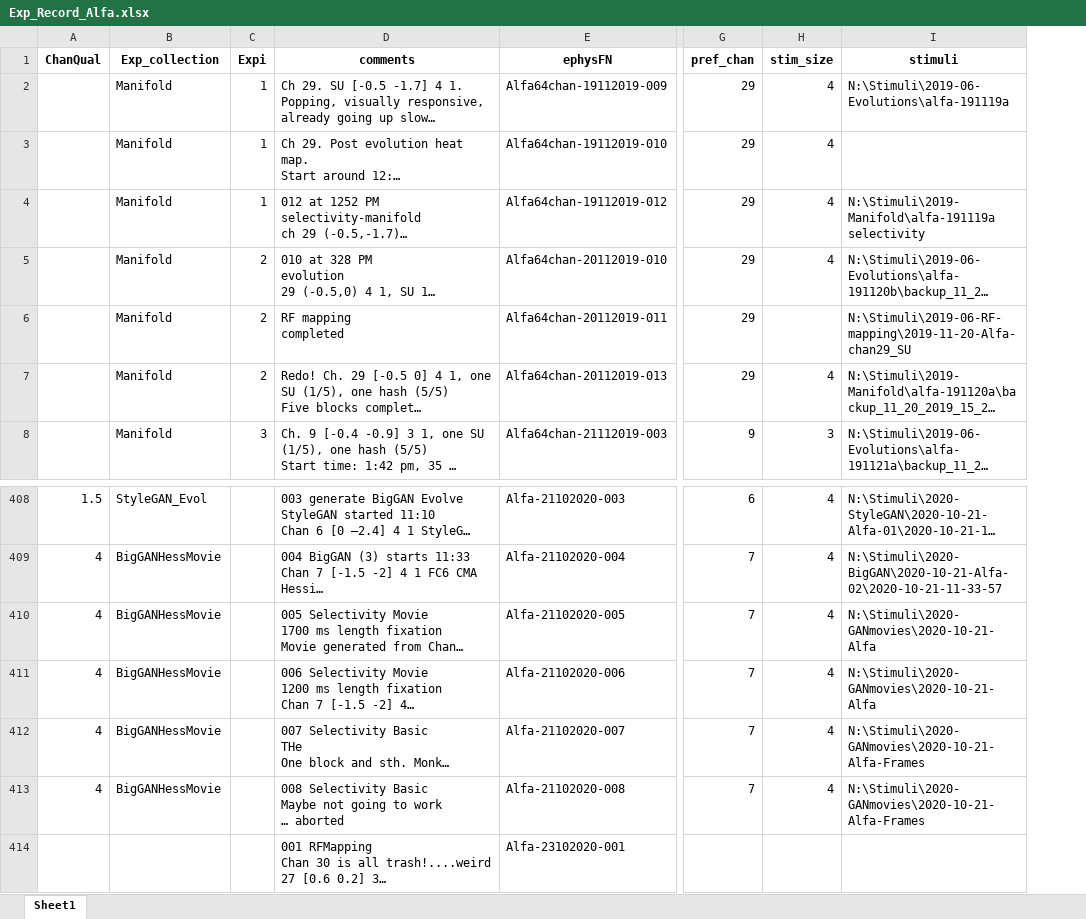
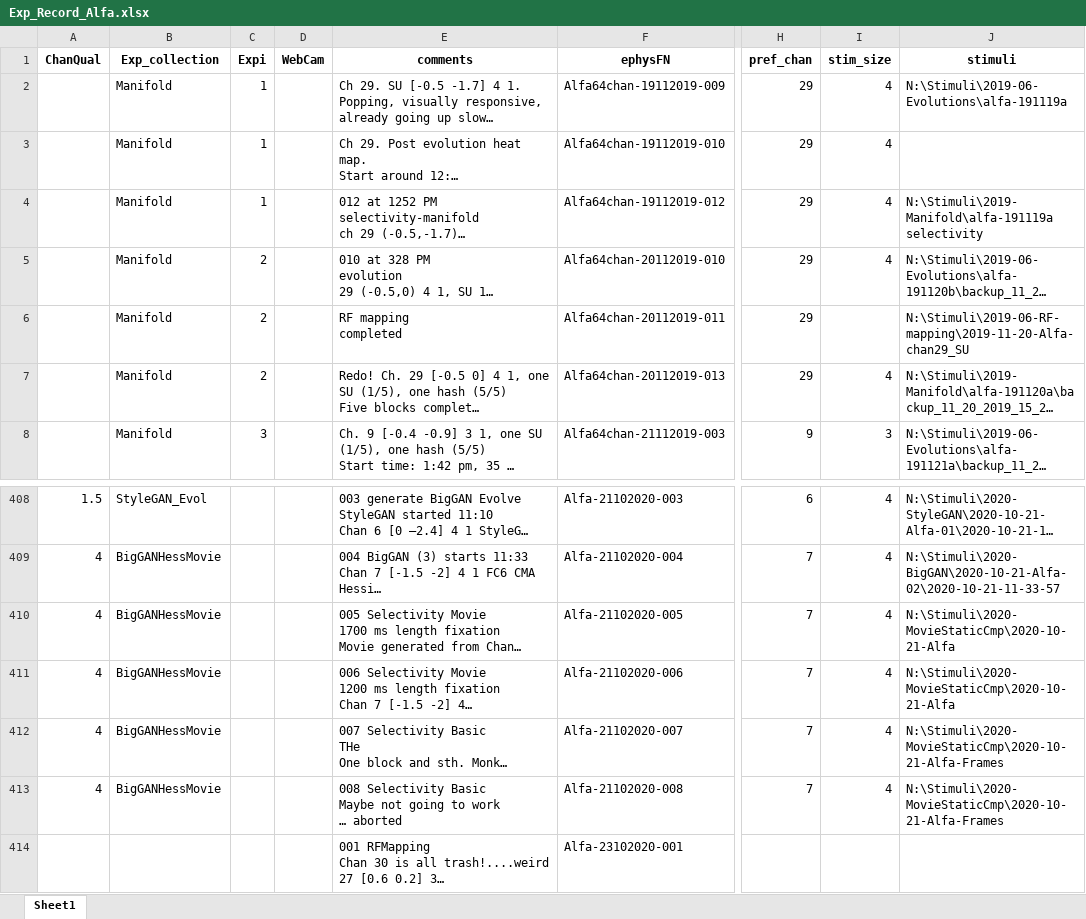
Before and after one commit to Animadversio/Monkey_Visual_Experiment_Data_Processing, an Excel workbook: Exp_Record_Alfa.xlsx, sheet Sheet1, drawn as a sheet; only a part is shown, gaps mark what is left out; long unchanged cells end in …; values as stored, in another font and other column widths than the file's, no borders; addresses are those after the commit; the diff covers the shown part only; the diff names each change by its address in the sheet, - before the commit and + after, or states it on an @@ line.

Commit message:
Major update and refactor for Movie image comparison

```diff
--- a/Exp_Record_Alfa.xlsx (sheet Sheet1)
+++ b/Exp_Record_Alfa.xlsx (sheet Sheet1)
+column D (WebCam), empty
-J410:J411 (stimuli): N:\Stimuli\2020-GANmovies\2020-10-21-Alfa
+J410:J411 (stimuli): N:\Stimuli\2020-MovieStaticCmp\2020-10-21-Alfa
-J412:J413 (stimuli): N:\Stimuli\2020-GANmovies\2020-10-21-Alfa-Frames
+J412:J413 (stimuli): N:\Stimuli\2020-MovieStaticCmp\2020-10-21-Alfa-Frames
```
Also changed, not shown: 45 added rows and 15 edited cells elsewhere in this sheet, 3 other files.
